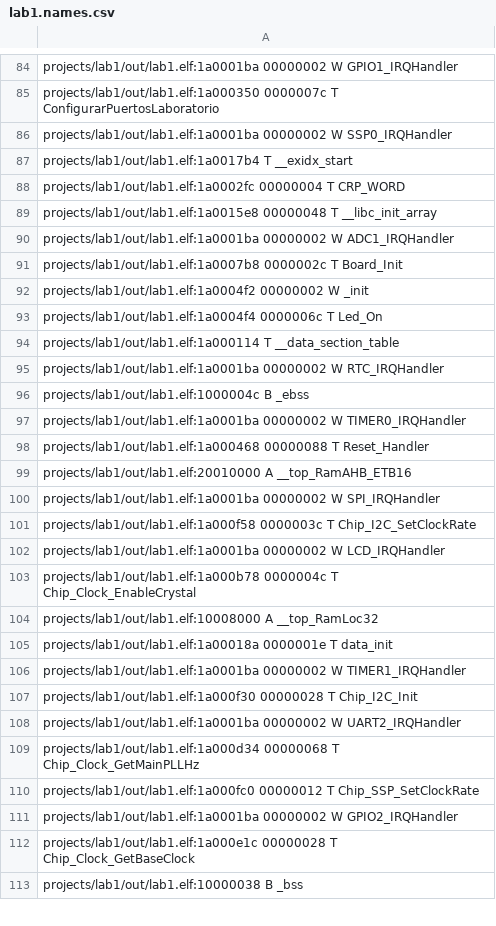
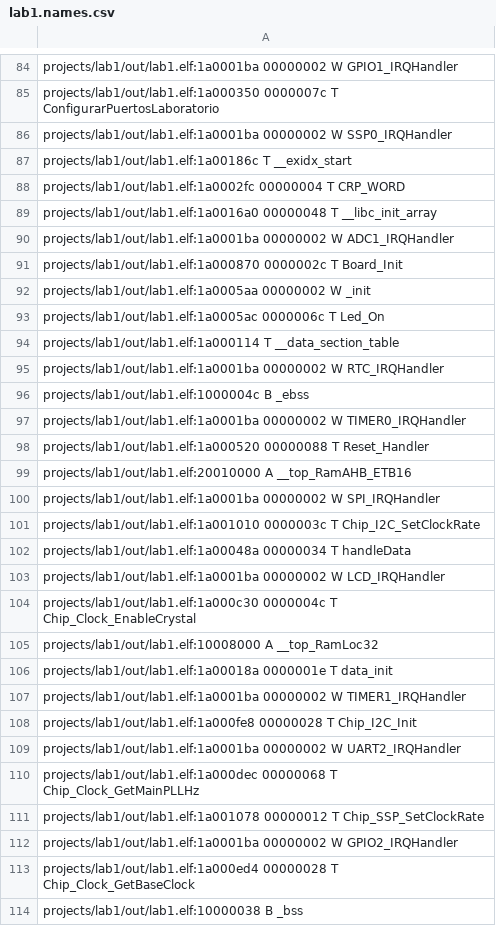
Before and after one commit to SantiagoGianotti/Lab-Transmision-Datos, a CSV file: projects/lab1/out/lab1.names.csv, drawn as a sheet; only a part is shown, gaps mark what is left out; the diff covers the shown part only.

```diff
--- a/projects/lab1/out/lab1.names.csv
+++ b/projects/lab1/out/lab1.names.csv
@@ -86,9 +86,9 @@ projects/lab1/out/lab1.elf:1a000350 0000007c T ConfigurarPuertosLaboratorio
 projects/lab1/out/lab1.elf:1a0001ba 00000002 W SSP0_IRQHandler
-projects/lab1/out/lab1.elf:1a0017b4 T __exidx_start
+projects/lab1/out/lab1.elf:1a00186c T __exidx_start
 projects/lab1/out/lab1.elf:1a0002fc 00000004 T CRP_WORD
-projects/lab1/out/lab1.elf:1a0015e8 00000048 T __libc_init_array
+projects/lab1/out/lab1.elf:1a0016a0 00000048 T __libc_init_array
 projects/lab1/out/lab1.elf:1a0001ba 00000002 W ADC1_IRQHandler
-projects/lab1/out/lab1.elf:1a0007b8 0000002c T Board_Init
-projects/lab1/out/lab1.elf:1a0004f2 00000002 W _init
-projects/lab1/out/lab1.elf:1a0004f4 0000006c T Led_On
+projects/lab1/out/lab1.elf:1a000870 0000002c T Board_Init
+projects/lab1/out/lab1.elf:1a0005aa 00000002 W _init
+projects/lab1/out/lab1.elf:1a0005ac 0000006c T Led_On
 projects/lab1/out/lab1.elf:1a000114 T __data_section_table
@@ -97,8 +97,9 @@ projects/lab1/out/lab1.elf:1000004c B _ebss
 projects/lab1/out/lab1.elf:1a0001ba 00000002 W TIMER0_IRQHandler
-projects/lab1/out/lab1.elf:1a000468 00000088 T Reset_Handler
+projects/lab1/out/lab1.elf:1a000520 00000088 T Reset_Handler
 projects/lab1/out/lab1.elf:20010000 A __top_RamAHB_ETB16
 projects/lab1/out/lab1.elf:1a0001ba 00000002 W SPI_IRQHandler
-projects/lab1/out/lab1.elf:1a000f58 0000003c T Chip_I2C_SetClockRate
+projects/lab1/out/lab1.elf:1a001010 0000003c T Chip_I2C_SetClockRate
+projects/lab1/out/lab1.elf:1a00048a 00000034 T handleData
 projects/lab1/out/lab1.elf:1a0001ba 00000002 W LCD_IRQHandler
-projects/lab1/out/lab1.elf:1a000b78 0000004c T Chip_Clock_EnableCrystal
+projects/lab1/out/lab1.elf:1a000c30 0000004c T Chip_Clock_EnableCrystal
 projects/lab1/out/lab1.elf:10008000 A __top_RamLoc32
@@ -106,8 +107,8 @@ projects/lab1/out/lab1.elf:1a00018a 0000001e T data_init
 projects/lab1/out/lab1.elf:1a0001ba 00000002 W TIMER1_IRQHandler
-projects/lab1/out/lab1.elf:1a000f30 00000028 T Chip_I2C_Init
+projects/lab1/out/lab1.elf:1a000fe8 00000028 T Chip_I2C_Init
 projects/lab1/out/lab1.elf:1a0001ba 00000002 W UART2_IRQHandler
-projects/lab1/out/lab1.elf:1a000d34 00000068 T Chip_Clock_GetMainPLLHz
-projects/lab1/out/lab1.elf:1a000fc0 00000012 T Chip_SSP_SetClockRate
+projects/lab1/out/lab1.elf:1a000dec 00000068 T Chip_Clock_GetMainPLLHz
+projects/lab1/out/lab1.elf:1a001078 00000012 T Chip_SSP_SetClockRate
 projects/lab1/out/lab1.elf:1a0001ba 00000002 W GPIO2_IRQHandler
-projects/lab1/out/lab1.elf:1a000e1c 00000028 T Chip_Clock_GetBaseClock
+projects/lab1/out/lab1.elf:1a000ed4 00000028 T Chip_Clock_GetBaseClock
 projects/lab1/out/lab1.elf:10000038 B _bss
```
Also changed, not shown: 2 added rows and 66 edited cells elsewhere in this file, 6 other files.
